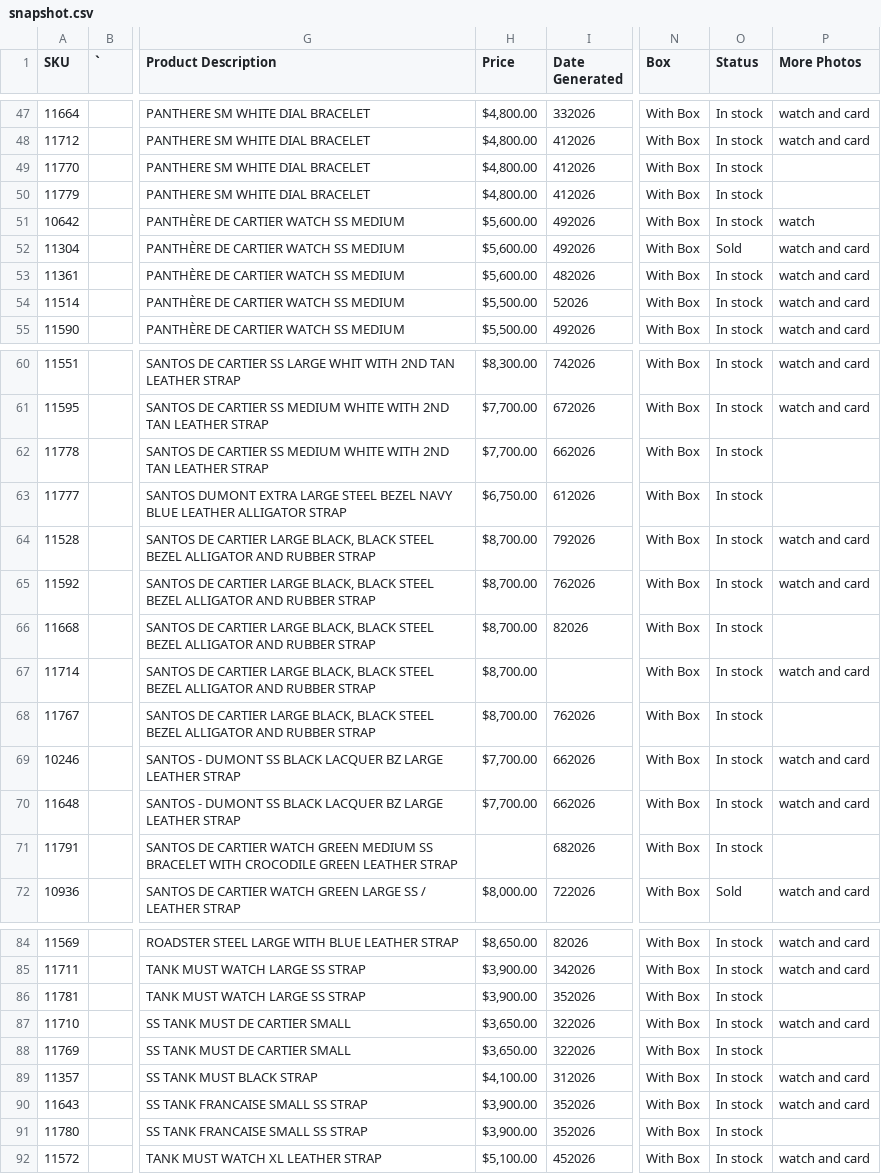
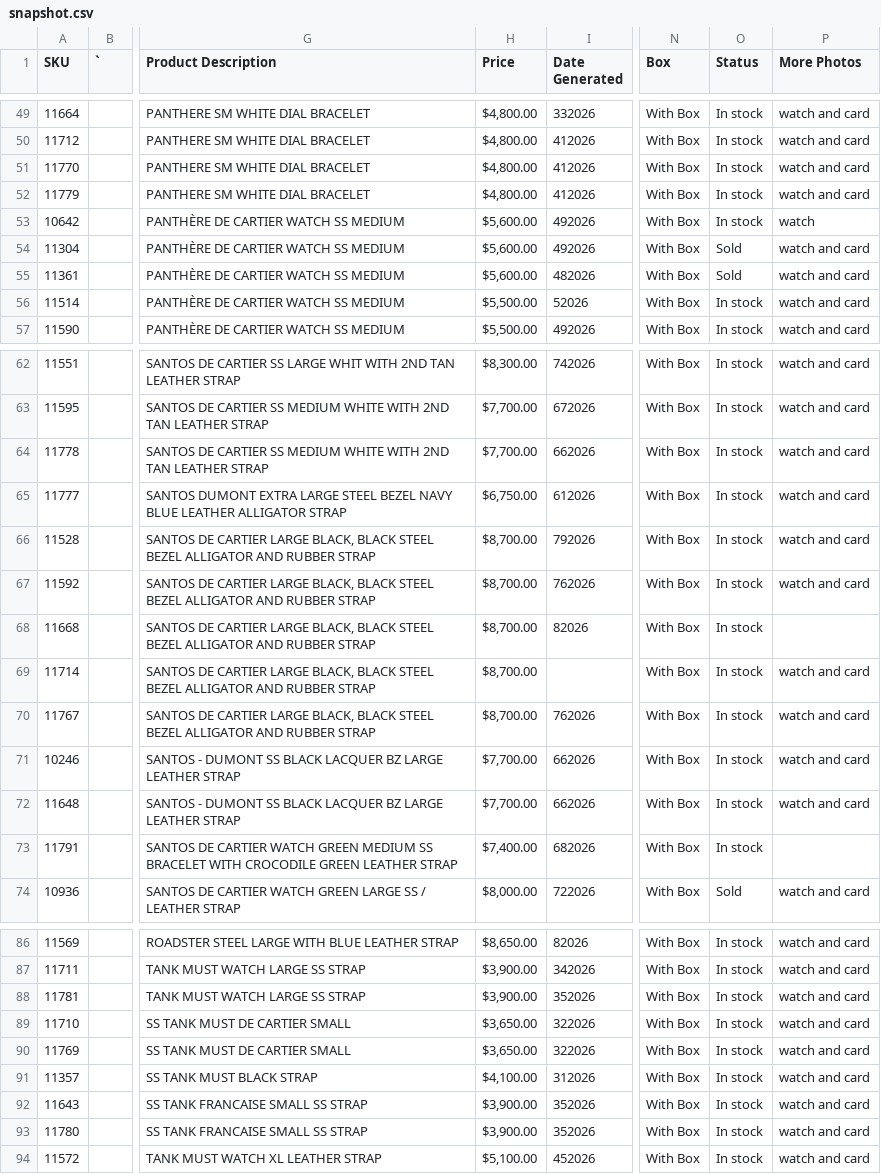
Before and after one commit to CHRISEVO24/benny-rich-tracker, a CSV file: snapshot.csv, drawn as a sheet; only a part is shown, gaps mark what is left out; addresses are those after the commit; the diff covers the shown part only; the diff names each change by its address in the sheet, - before the commit and + after, or states it on an @@ line.

```diff
--- a/snapshot.csv
+++ b/snapshot.csv
-P51:P52 (More Photos): (empty)
+P51:P52 (More Photos): watch and card
-O55 (Status): In stock
+O55 (Status): Sold
-P64:P65 (More Photos): (empty)
+P64:P65 (More Photos): watch and card
-P70 (More Photos): (empty)
+P70 (More Photos): watch and card
-H73 (Price): (empty)
+H73 (Price): $7,400.00
-P88 (More Photos): (empty)
+P88 (More Photos): watch and card
-P90 (More Photos): (empty)
+P90 (More Photos): watch and card
-P93 (More Photos): (empty)
+P93 (More Photos): watch and card
```
Also changed, not shown: 4 added rows, 2 removed rows and 15 edited cells elsewhere in this file, 1 other file.
